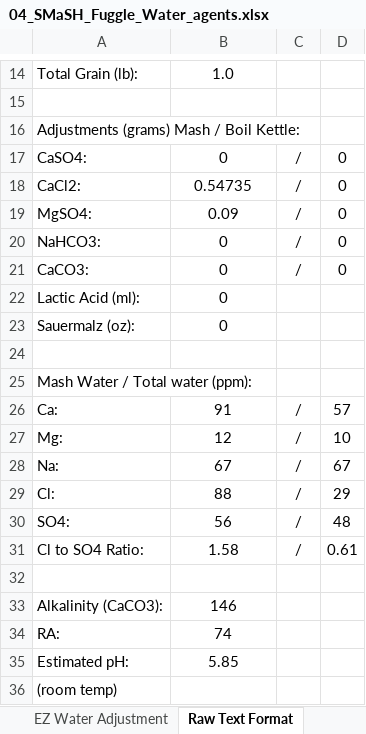
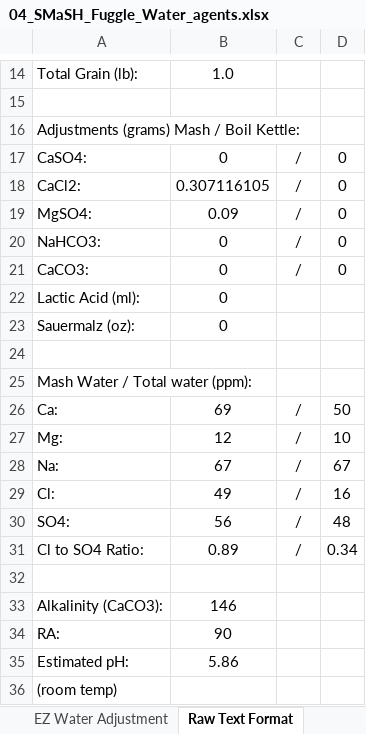
Before and after one commit to lambert/TTO, an Excel workbook: docs/homebrewing/recipes/04_SMaSH_Fuggle/04_SMaSH_Fuggle_Water_agents.xlsx, sheet Raw Text Format, drawn as a sheet; only a part is shown, gaps mark what is left out; values as stored, in another font and other column widths than the file's, no borders; the diff names each change by its address in the sheet, - before the commit and + after, or states it on an @@ line.

```diff
--- a/docs/homebrewing/recipes/04_SMaSH_Fuggle/04_SMaSH_Fuggle_Water_agents.xlsx (sheet Raw Text Format)
+++ b/docs/homebrewing/recipes/04_SMaSH_Fuggle/04_SMaSH_Fuggle_Water_agents.xlsx (sheet Raw Text Format)
-B18: 0.54735
+B18: 0.307116105
-B26: 91
+B26: 69
-D26: 57
+D26: 50
-B29: 88
+B29: 49
-D29: 29
+D29: 16
-B31: 1.58
+B31: 0.89
-D31: 0.61
+D31: 0.34
-B34: 74
+B34: 90
-B35: 5.85
+B35: 5.86
```
Also changed, not shown: sheet EZ Water Adjustment, 1 other file.
